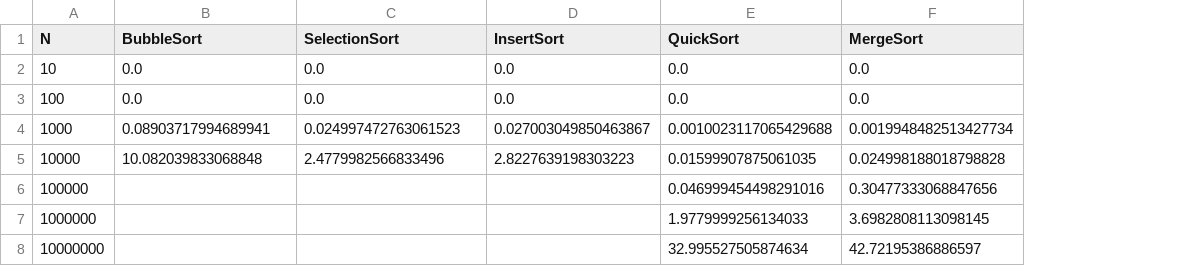
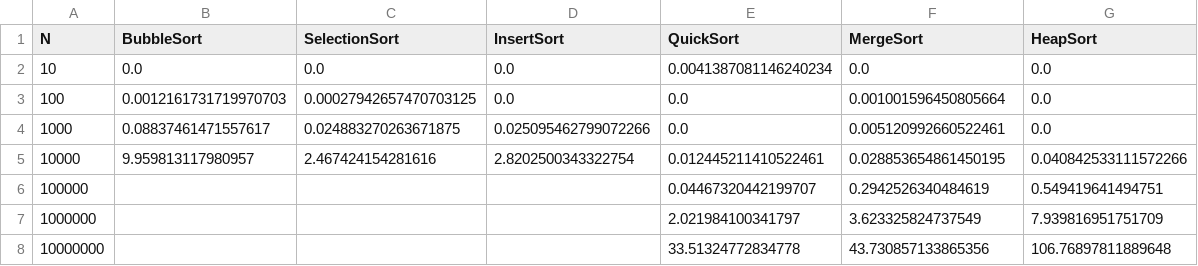
Before and after one commit to urkin-dev/algorithm_lessons, a CSV file: sort/output.csv, drawn as a sheet; the diff names each change by its address in the sheet, - before the commit and + after, or states it on an @@ line.

Commit message:
fix: quick sort, passed leetcode tests

```diff
--- a/sort/output.csv
+++ b/sort/output.csv
+column G (HeapSort), rows 2-8: 0.0 | 0.0 | 0.0 | 0.040842533111572266 | 0.549419641494751 | 7.939816951751709 | 106.76897811889648
-E2 (QuickSort): 0.0
+E2 (QuickSort): 0.0041387081146240234
-B3 (BubbleSort): 0.0
+B3 (BubbleSort): 0.0012161731719970703
-C3 (SelectionSort): 0.0
+C3 (SelectionSort): 0.00027942657470703125
-F3 (MergeSort): 0.0
+F3 (MergeSort): 0.001001596450805664
-B4 (BubbleSort): 0.08903717994689941
+B4 (BubbleSort): 0.08837461471557617
-C4 (SelectionSort): 0.024997472763061523
+C4 (SelectionSort): 0.024883270263671875
-D4 (InsertSort): 0.027003049850463867
+D4 (InsertSort): 0.025095462799072266
-E4 (QuickSort): 0.0010023117065429688
+E4 (QuickSort): 0.0
-F4 (MergeSort): 0.0019948482513427734
+F4 (MergeSort): 0.005120992660522461
-B5 (BubbleSort): 10.082039833068848
+B5 (BubbleSort): 9.959813117980957
-C5 (SelectionSort): 2.4779982566833496
+C5 (SelectionSort): 2.467424154281616
-D5 (InsertSort): 2.8227639198303223
+D5 (InsertSort): 2.8202500343322754
-E5 (QuickSort): 0.01599907875061035
+E5 (QuickSort): 0.012445211410522461
-F5 (MergeSort): 0.024998188018798828
+F5 (MergeSort): 0.028853654861450195
-E6 (QuickSort): 0.046999454498291016
+E6 (QuickSort): 0.04467320442199707
-F6 (MergeSort): 0.30477333068847656
+F6 (MergeSort): 0.2942526340484619
-E7 (QuickSort): 1.9779999256134033
+E7 (QuickSort): 2.021984100341797
-F7 (MergeSort): 3.6982808113098145
+F7 (MergeSort): 3.623325824737549
-E8 (QuickSort): 32.995527505874634
+E8 (QuickSort): 33.51324772834778
-F8 (MergeSort): 42.72195386886597
+F8 (MergeSort): 43.730857133865356
```
Also changed, not shown: 21 other files.
